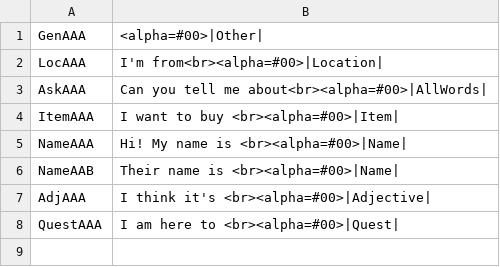
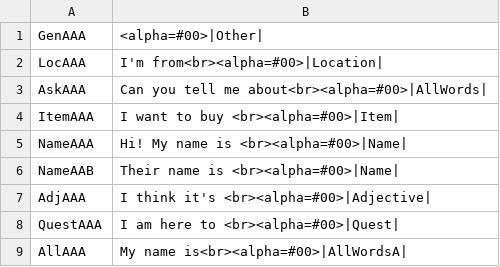
Before and after one commit to trxquilmage/Bachelor, a CSV file: BachelorThese/Assets/Data/001/Questions.csv, drawn as a sheet; the diff names each change by its address in the sheet, - before the commit and + after, or states it on an @@ line.

```diff
--- a/BachelorThese/Assets/Data/001/Questions.csv
+++ b/BachelorThese/Assets/Data/001/Questions.csv
+row 9: AllAAA | My name is<br><alpha=#00>|AllWordsA
```
Also changed, not shown: BachelorThese/Assets/Data/001/Words.csv, 13 other files.
